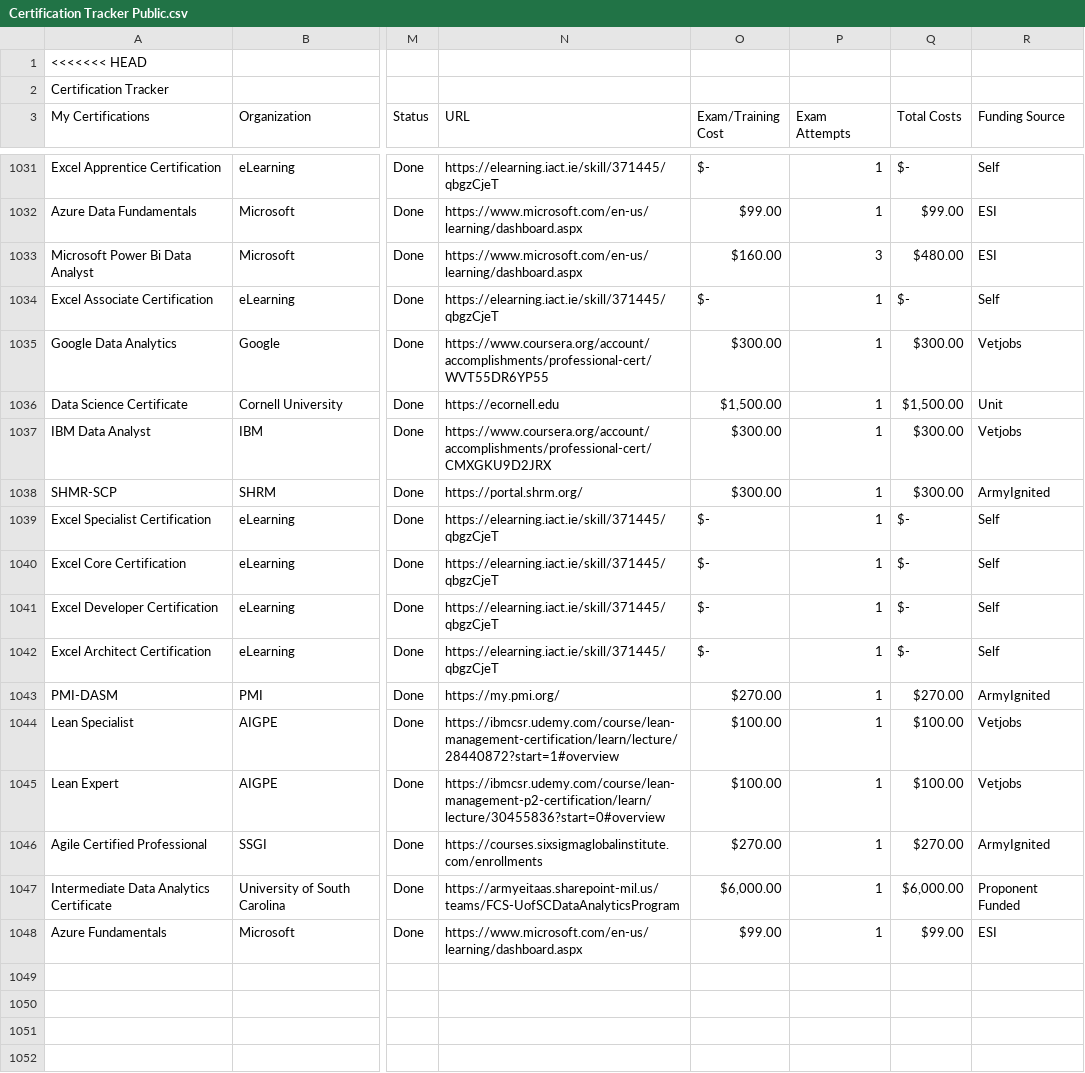
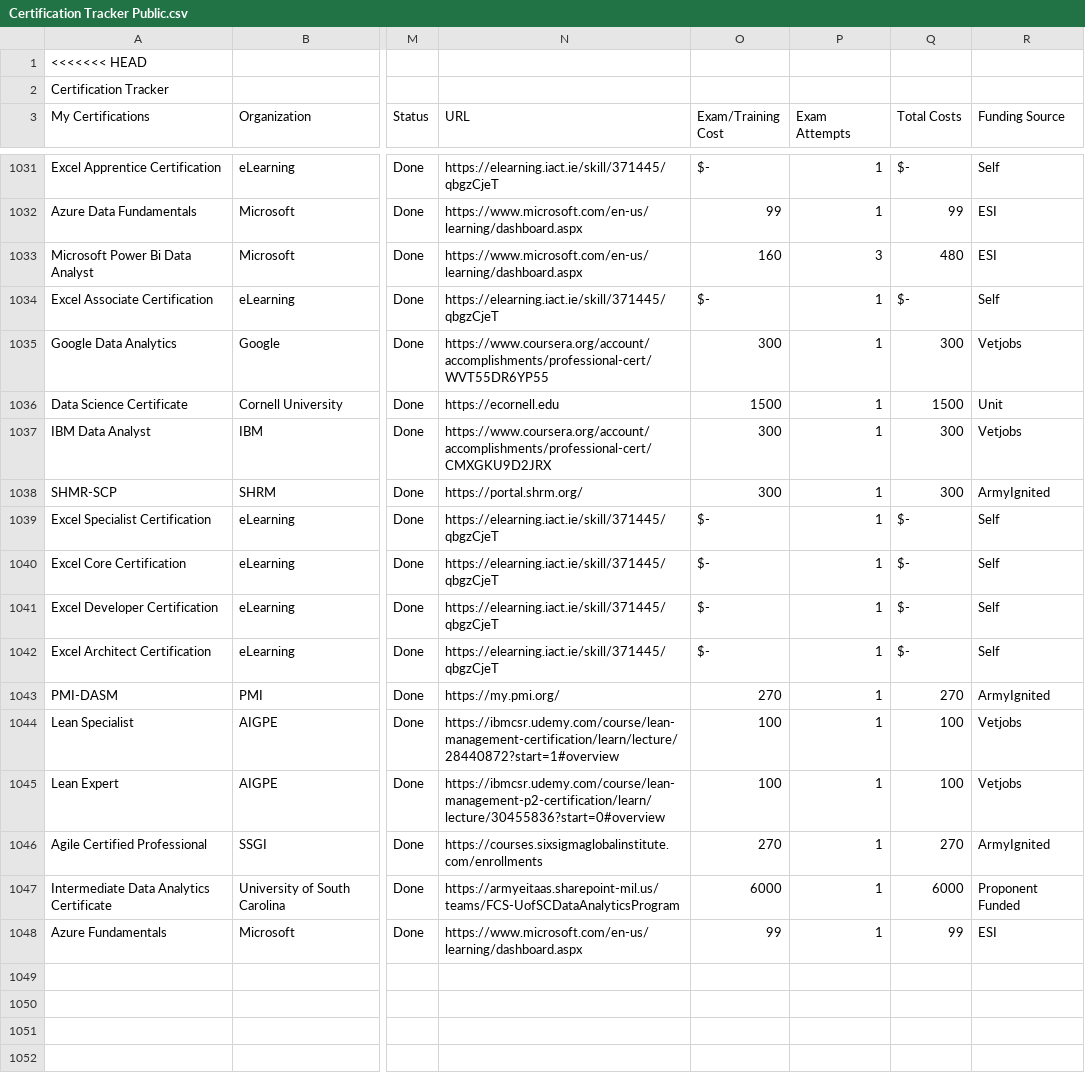
Before and after one commit to Cbhami/Coraline, a CSV file: Certification Tracker Public.csv, drawn as a sheet; only a part is shown, gaps mark what is left out; the diff covers the shown part only; the diff names each change by its address in the sheet, - before the commit and + after, or states it on an @@ line.

```diff
--- a/Certification Tracker Public.csv
+++ b/Certification Tracker Public.csv
-O1032 (Exam/Training Cost): $99.00
+O1032 (Exam/Training Cost): 99
-Q1032 (Total Costs): $99.00
+Q1032 (Total Costs): 99
-O1033 (Exam/Training Cost): $160.00
+O1033 (Exam/Training Cost): 160
-Q1033 (Total Costs): $480.00
+Q1033 (Total Costs): 480
-O1035 (Exam/Training Cost): $300.00
+O1035 (Exam/Training Cost): 300
-Q1035 (Total Costs): $300.00
+Q1035 (Total Costs): 300
-O1036 (Exam/Training Cost): $1,500.00
+O1036 (Exam/Training Cost): 1500
-Q1036 (Total Costs): $1,500.00
+Q1036 (Total Costs): 1500
-O1037:O1038 (Exam/Training Cost): $300.00
+O1037:O1038 (Exam/Training Cost): 300
-Q1037:Q1038 (Total Costs): $300.00
+Q1037:Q1038 (Total Costs): 300
-O1043 (Exam/Training Cost): $270.00
+O1043 (Exam/Training Cost): 270
-Q1043 (Total Costs): $270.00
+Q1043 (Total Costs): 270
-O1044:O1045 (Exam/Training Cost): $100.00
+O1044:O1045 (Exam/Training Cost): 100
-Q1044:Q1045 (Total Costs): $100.00
+Q1044:Q1045 (Total Costs): 100
-O1046 (Exam/Training Cost): $270.00
+O1046 (Exam/Training Cost): 270
-Q1046 (Total Costs): $270.00
+Q1046 (Total Costs): 270
-O1047 (Exam/Training Cost): $6,000.00
+O1047 (Exam/Training Cost): 6000
-Q1047 (Total Costs): $6,000.00
+Q1047 (Total Costs): 6000
-O1048 (Exam/Training Cost): $99.00
+O1048 (Exam/Training Cost): 99
-Q1048 (Total Costs): $99.00
+Q1048 (Total Costs): 99
```
Also changed, not shown: 100 edited cells elsewhere in this file.
